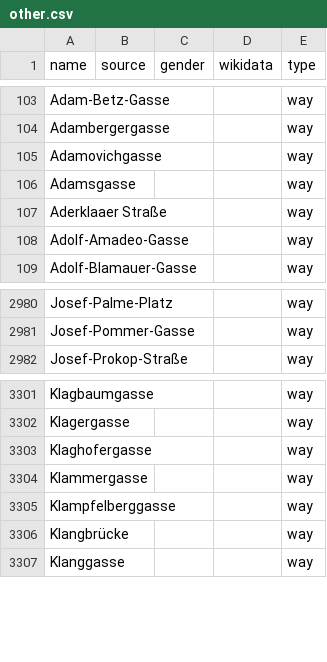
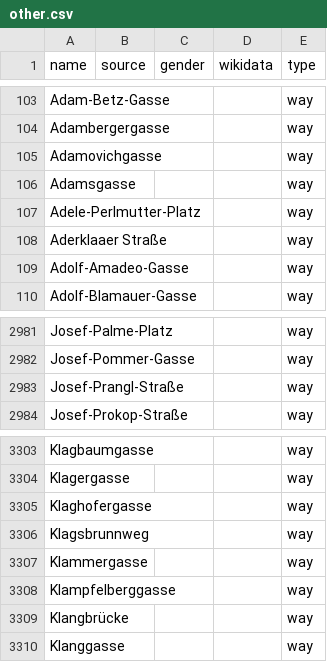
Before and after one commit to EqualStreetNames/equalstreetnames-vienna, a CSV file: data/other.csv, drawn as a sheet; only a part is shown, gaps mark what is left out.

```diff
--- a/data/other.csv
+++ b/data/other.csv
@@ -106,2 +106,3 @@ Adamovichgasse,,,,way
 Adamsgasse,,,,way
+Adele-Perlmutter-Platz,,,,way
 "Aderklaaer Straße",,,,way
@@ -2981,2 +2982,3 @@ Josef-Palme-Platz,,,,way
 Josef-Pommer-Gasse,,,,way
+Josef-Prangl-Straße,,,,way
 Josef-Prokop-Straße,,,,way
@@ -3303,2 +3305,3 @@ Klagergasse,,,,way
 Klaghofergasse,,,,way
+Klagsbrunnweg,,,,way
 Klammergasse,,,,way
```
Also changed, not shown: 3 other files.
